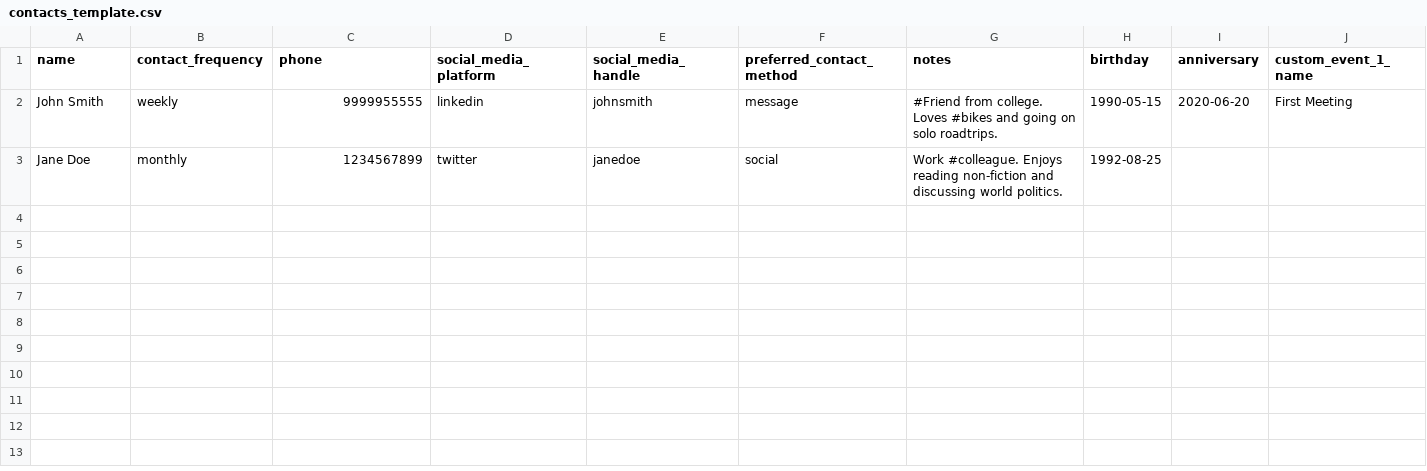
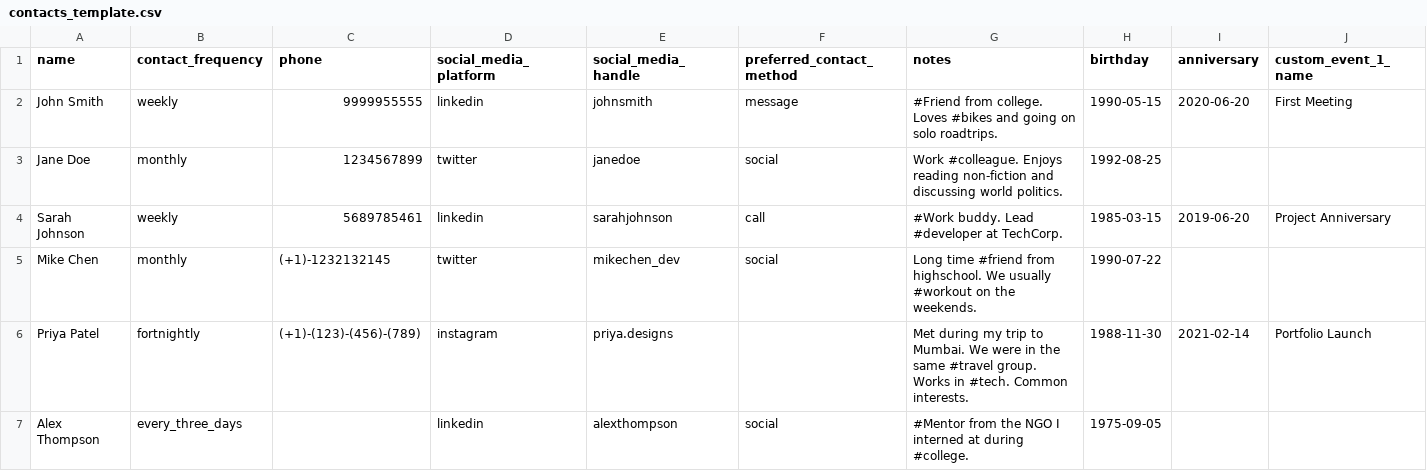
Before and after one commit to ajiteshgogoi/touchbase, a CSV file: public/contacts_template.csv, drawn as a sheet; only a part is shown; rows hold the shown columns only; the diff names each change by its address in the sheet, - before the commit and + after, or states it on an @@ line.

Commit message:
Update contacts_template.csv

```diff
--- a/public/contacts_template.csv
+++ b/public/contacts_template.csv
+row 4: Sarah Johnson | weekly | 5689785461 | linkedin | sarahjohnson | call | #Work buddy. Lead #developer at TechCorp. | 1985-03-15 | 2019-06-20 | Project Anniversary
+row 5: Mike Chen | monthly | (+1)-1232132145 | twitter | mikechen_dev | social | Long time #friend from highschool. We usually #workout on the weekends. | 1990-07-22
+row 6: Priya Patel | fortnightly | (+1)-(123)-(456)-(789) | instagram | priya.designs |  | Met during my trip to Mumbai. We were in the same #travel group. Works in #tech. Common interests. | 1988-11-30 | 2021-02-14 | Portfolio Launch
+row 7: Alex Thompson | every_three_days |  | linkedin | alexthompson | social | #Mentor from the NGO I interned at during #college. | 1975-09-05
```
